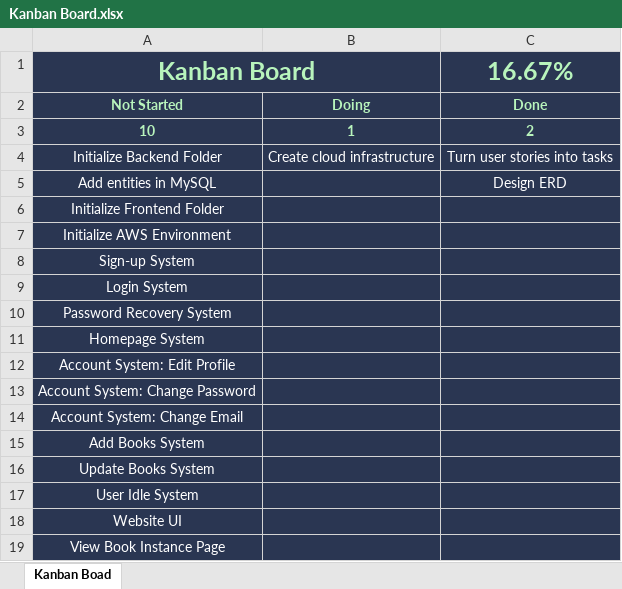
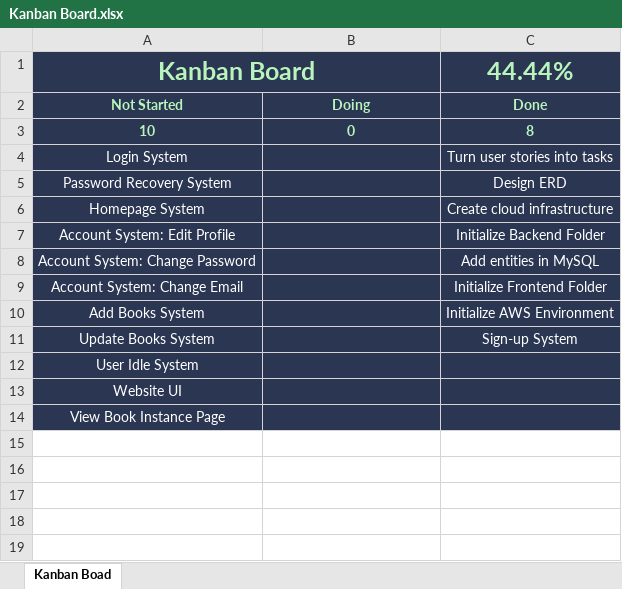
Before and after one commit to teruteruOuO/NoteStrip, an Excel workbook: documents/Kanban Board.xlsx, sheet Kanban Boad, drawn as a sheet; values as stored, in another font and other column widths than the file's, no borders; removed rows and columns are numbered as before the commit, all else as after; the diff names each change by its address in the sheet, - before the commit and + after, or states it on an @@ line.

Commit message:
Finished developing the sign-up system

```diff
--- a/documents/Kanban Board.xlsx (sheet Kanban Boad)
+++ b/documents/Kanban Board.xlsx (sheet Kanban Boad)
-C1: 16.67%
+C1: 44.44%
-B3: 1
+B3: 0
-C3: 2
+C3: 8
-row 4: Initialize Backend Folder | Create cloud infrastructure | Turn user stories into tasks
-row 5: Add entities in MySQL |  | Design ERD
-row 6: Initialize Frontend Folder
-row 7: Initialize AWS Environment
-row 8: Sign-up System
-C4: (empty)
+C4: Turn user stories into tasks
-C5: (empty)
+C5: Design ERD
-C6: (empty)
+C6: Create cloud infrastructure
-C7: (empty)
+C7: Initialize Backend Folder
-C8: (empty)
+C8: Add entities in MySQL
-C9: (empty)
+C9: Initialize Frontend Folder
-C10: (empty)
+C10: Initialize AWS Environment
-C11: (empty)
+C11: Sign-up System
```
Also changed, not shown: formulas that keep their value, 9 other files.
